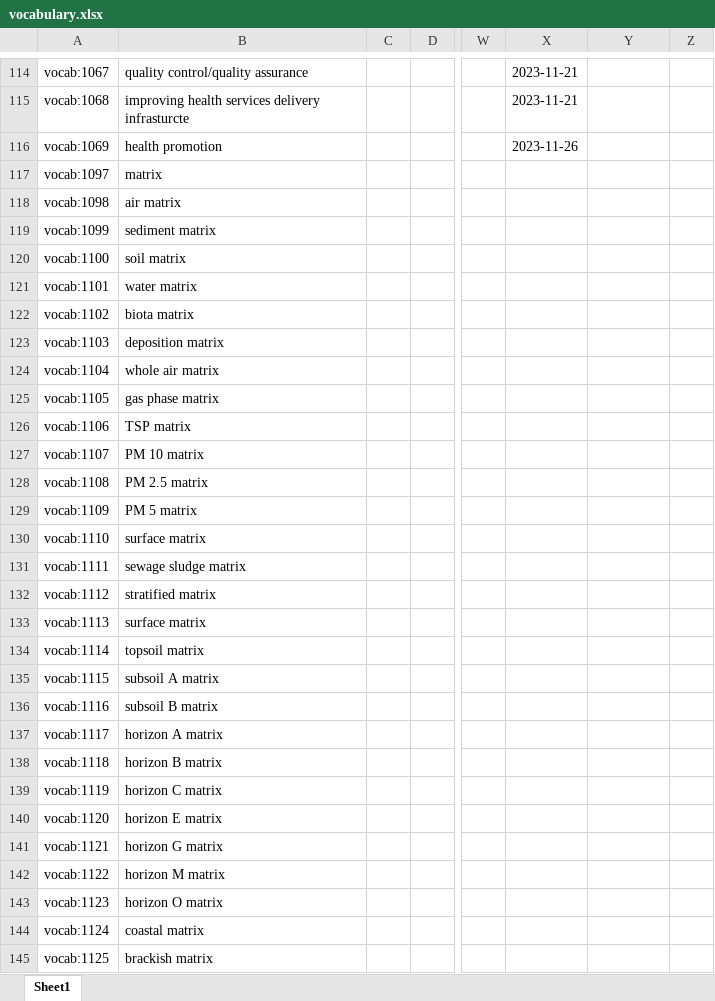
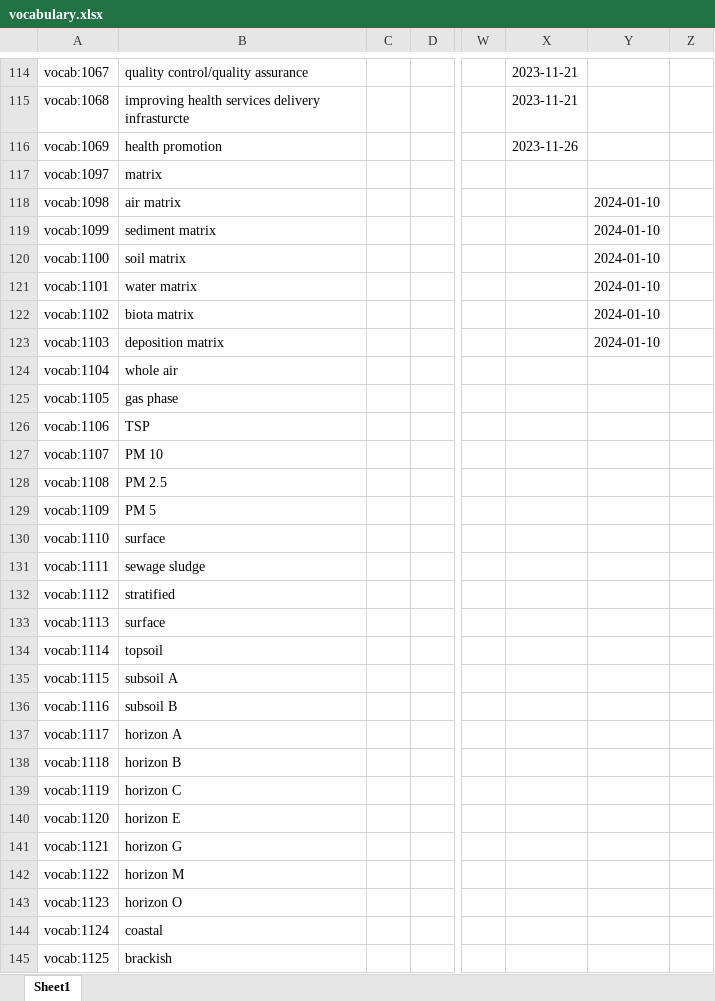
Before and after one commit to annefou/m4m-vocabulary, an Excel workbook: vocabulary.xlsx, sheet Sheet1, drawn as a sheet; only a part is shown, gaps mark what is left out; values as stored, in another font and other column widths than the file's, no borders; the diff covers the shown part only; the diff names each change by its address in the sheet, - before the commit and + after, or states it on an @@ line.

```diff
--- a/vocabulary.xlsx (sheet Sheet1)
+++ b/vocabulary.xlsx (sheet Sheet1)
-Y118:Y123: (empty)
+Y118:Y123: 2024-01-10
-B124: whole air matrix
+B124: whole air
-B125: gas phase matrix
+B125: gas phase
-B126: TSP matrix
+B126: TSP
-B127: PM 10 matrix
+B127: PM 10
-B128: PM 2.5 matrix
+B128: PM 2.5
-B129: PM 5 matrix
+B129: PM 5
-B130: surface matrix
+B130: surface
-B131: sewage sludge matrix
+B131: sewage sludge
-B132: stratified matrix
+B132: stratified
-B133: surface matrix
+B133: surface
-B134: topsoil matrix
+B134: topsoil
-B135: subsoil A matrix
+B135: subsoil A
-B136: subsoil B matrix
+B136: subsoil B
-B137: horizon A matrix
+B137: horizon A
-B138: horizon B matrix
+B138: horizon B
-B139: horizon C matrix
+B139: horizon C
-B140: horizon E matrix
+B140: horizon E
-B141: horizon G matrix
+B141: horizon G
-B142: horizon M matrix
+B142: horizon M
-B143: horizon O matrix
+B143: horizon O
-B144: coastal matrix
+B144: coastal
-B145: brackish matrix
+B145: brackish
```
Also changed, not shown: 50 added rows and 67 edited cells elsewhere in this sheet, 3 other files.
